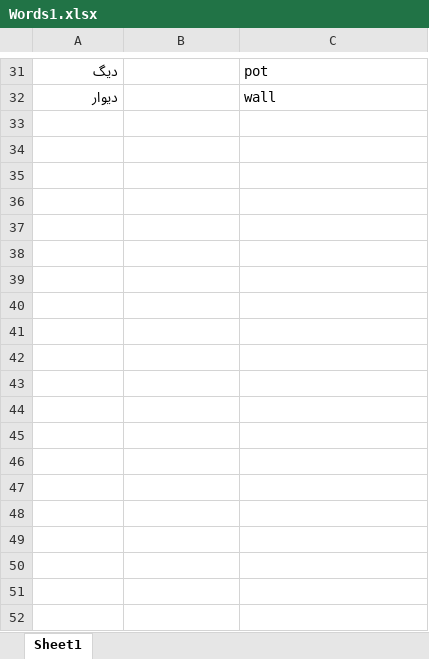
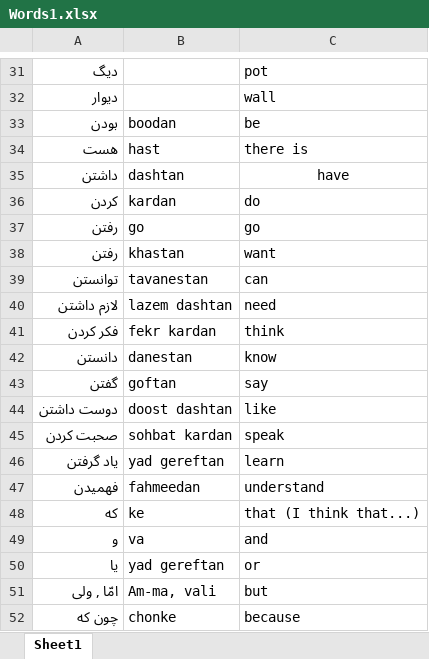
Before and after one commit to glebite/gojeh-farangi, an Excel workbook: data/Words1.xlsx, sheet Sheet1, drawn as a sheet; only a part is shown, gaps mark what is left out; values as stored, in another font and other column widths than the file's, no borders; the diff covers the shown part only; the diff names each change by its address in the sheet, - before the commit and + after, or states it on an @@ line.

Commit message:
Adding more scoring output, and more words!

```diff
--- a/data/Words1.xlsx (sheet Sheet1)
+++ b/data/Words1.xlsx (sheet Sheet1)
+row 33: بودن | boodan | be
+row 34: هست | hast | there is
+row 35: داشتن | dashtan | have
+row 36: کردن | kardan | do
+row 37: رفتن | go | go
+row 38: رفتن | khastan | want
+row 39: توانستن | tavanestan | can
+row 40: لازم داشتن | lazem dashtan | need
+row 41: فکر کردن | fekr kardan | think
+row 42: دانستن | danestan | know
+row 43: گفتن | goftan | say
+row 44: دوست داشتن | doost dashtan | like
+row 45: صحبت کردن | sohbat kardan | speak
+row 46: یاد گرفتن | yad gereftan | learn
+row 47: فهمیدن | fahmeedan | understand
+row 48: که | ke | that (I think that...)
+row 49: و | va | and
+row 50: یا | yad gereftan | or
+row 51: امّا , ولی | Am-ma, vali | but
+row 52: چون که | chonke | because
```
Also changed, not shown: 23 added rows elsewhere in this sheet, 1 other file.
